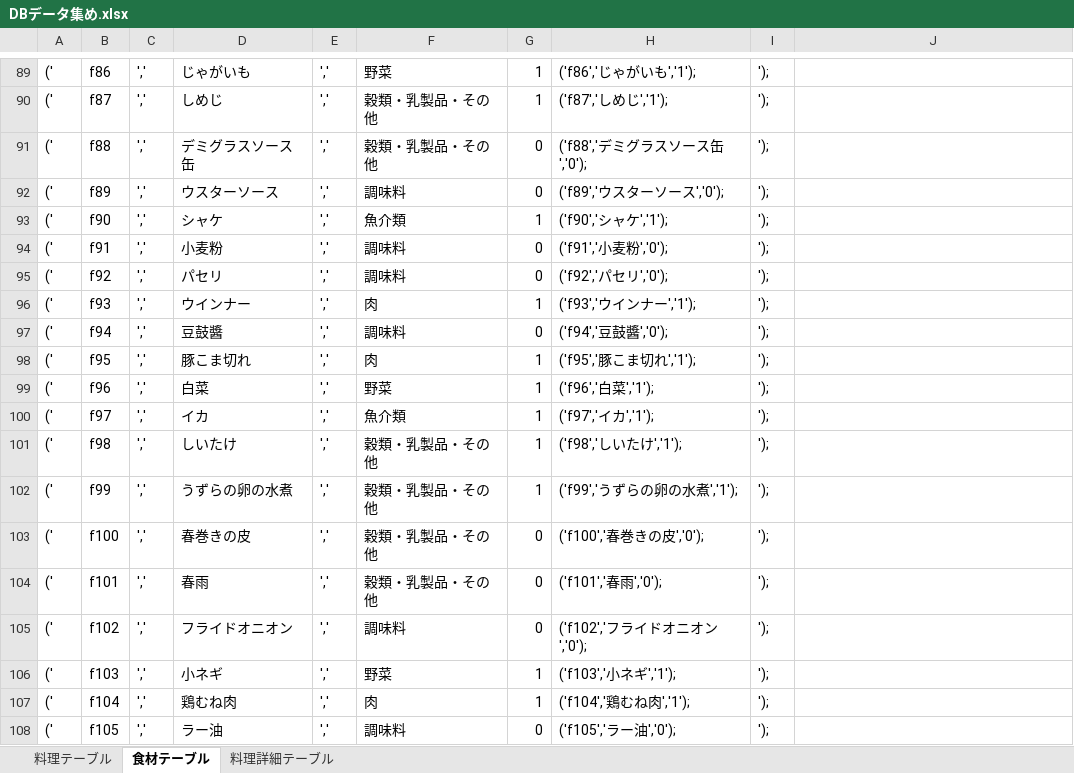
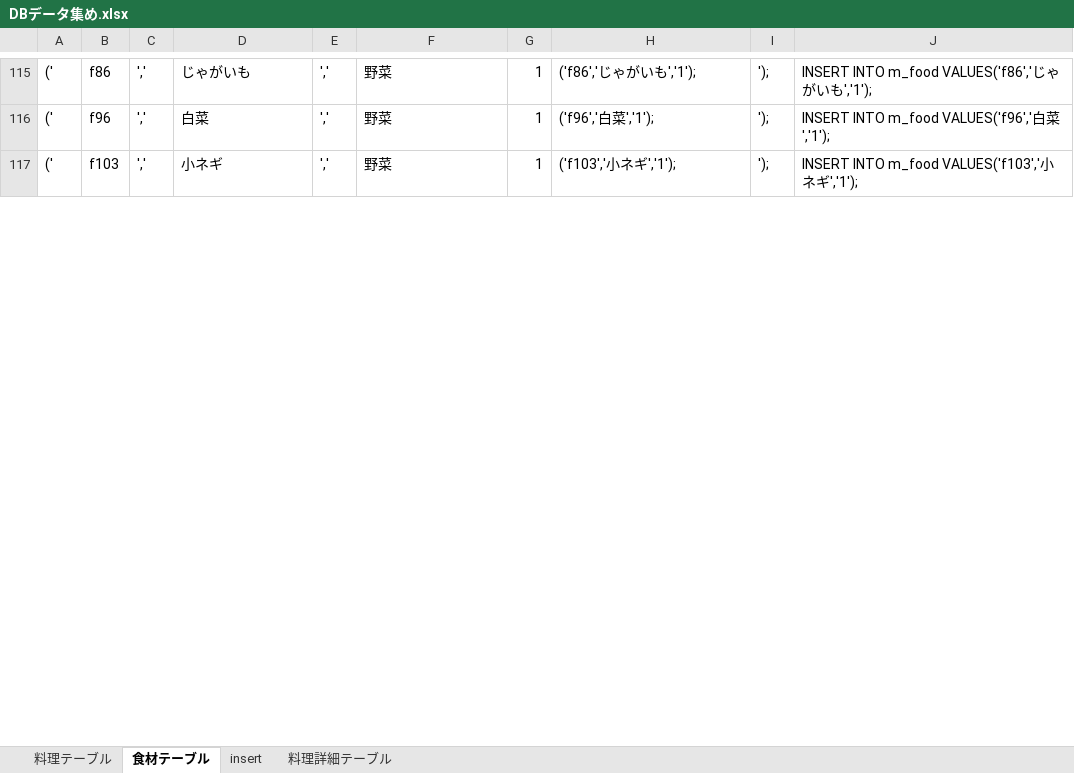
Before and after one commit to DOJO-2021/D-5, an Excel workbook: documents/DBデータ集め.xlsx, sheet 食材テーブル, drawn as a sheet; only a part is shown, gaps mark what is left out; values as stored, in another font and other column widths than the file's, no borders; removed rows and columns are numbered as before the commit, all else as after; the diff covers the shown part only; the diff names each change by its address in the sheet, - before the commit and + after, or states it on an @@ line.

```diff
--- a/documents/DBデータ集め.xlsx (sheet 食材テーブル)
+++ b/documents/DBデータ集め.xlsx (sheet 食材テーブル)
+sheet tab: insert
-J115: (empty)
+J115: INSERT INTO m_food VALUES('f86','じゃがいも','1');
-row 90: (' | f87 | ',' | しめじ | ',' | 穀類・乳製品・その他 | 1 | ('f87','しめじ','1'); | ');
-row 91: (' | f88 | ',' | デミグラスソース缶 | ',' | 穀類・乳製品・その他 | 0 | ('f88','デミグラスソース缶','0'); | ');
-row 92: (' | f89 | ',' | ウスターソース | ',' | 調味料 | 0 | ('f89','ウスターソース','0'); | ');
-row 93: (' | f90 | ',' | シャケ | ',' | 魚介類 | 1 | ('f90','シャケ','1'); | ');
-row 94: (' | f91 | ',' | 小麦粉 | ',' | 調味料 | 0 | ('f91','小麦粉','0'); | ');
-row 95: (' | f92 | ',' | パセリ | ',' | 調味料 | 0 | ('f92','パセリ','0'); | ');
-row 96: (' | f93 | ',' | ウインナー | ',' | 肉 | 1 | ('f93','ウインナー','1'); | ');
-row 97: (' | f94 | ',' | 豆鼓醬 | ',' | 調味料 | 0 | ('f94','豆鼓醬','0'); | ');
-row 98: (' | f95 | ',' | 豚こま切れ | ',' | 肉 | 1 | ('f95','豚こま切れ','1'); | ');
-J116: (empty)
+J116: INSERT INTO m_food VALUES('f96','白菜','1');
-row 100: (' | f97 | ',' | イカ | ',' | 魚介類 | 1 | ('f97','イカ','1'); | ');
-row 101: (' | f98 | ',' | しいたけ | ',' | 穀類・乳製品・その他 | 1 | ('f98','しいたけ','1'); | ');
-row 102: (' | f99 | ',' | うずらの卵の水煮 | ',' | 穀類・乳製品・その他 | 1 | ('f99','うずらの卵の水煮','1'); | ');
-row 103: (' | f100 | ',' | 春巻きの皮 | ',' | 穀類・乳製品・その他 | 0 | ('f100','春巻きの皮','0'); | ');
-row 104: (' | f101 | ',' | 春雨 | ',' | 穀類・乳製品・その他 | 0 | ('f101','春雨','0'); | ');
-row 105: (' | f102 | ',' | フライドオニオン | ',' | 調味料 | 0 | ('f102','フライドオニオン','0'); | ');
-J117: (empty)
+J117: INSERT INTO m_food VALUES('f103','小ネギ','1');
-row 107: (' | f104 | ',' | 鶏むね肉 | ',' | 肉 | 1 | ('f104','鶏むね肉','1'); | ');
-row 108: (' | f105 | ',' | ラー油 | ',' | 調味料 | 0 | ('f105','ラー油','0'); | ');
```
Also changed, not shown: 83 added rows, 14 removed rows, 43 moved rows and 27 edited cells elsewhere in this sheet, sheet 料理テーブル, sheet 料理詳細テーブル, formulas that keep their value.
